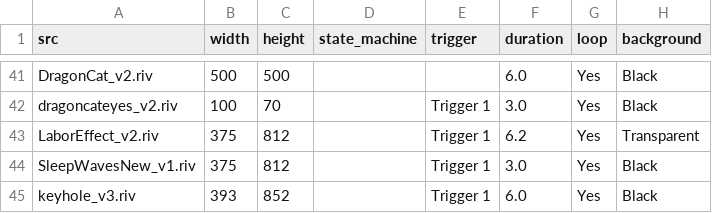
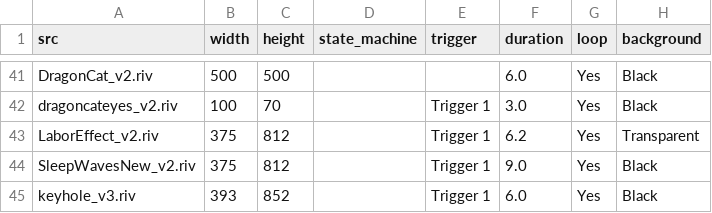
Before and after one commit to KurganskiYu/Rive, a CSV file: videos.csv, drawn as a sheet; only a part is shown, gaps mark what is left out; the diff names each change by its address in the sheet, - before the commit and + after, or states it on an @@ line.

Commit message:
sleep lines new

```diff
--- a/videos.csv
+++ b/videos.csv
-A44 (src): SleepWavesNew_v1.riv
+A44 (src): SleepWavesNew_v2.riv
-F44 (duration): 3.0
+F44 (duration): 9.0
```
Also changed, not shown: 7 other files.
